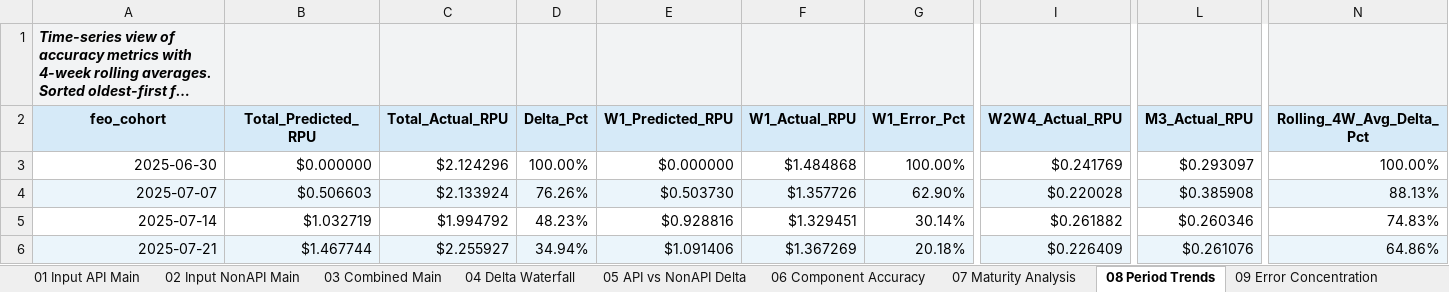
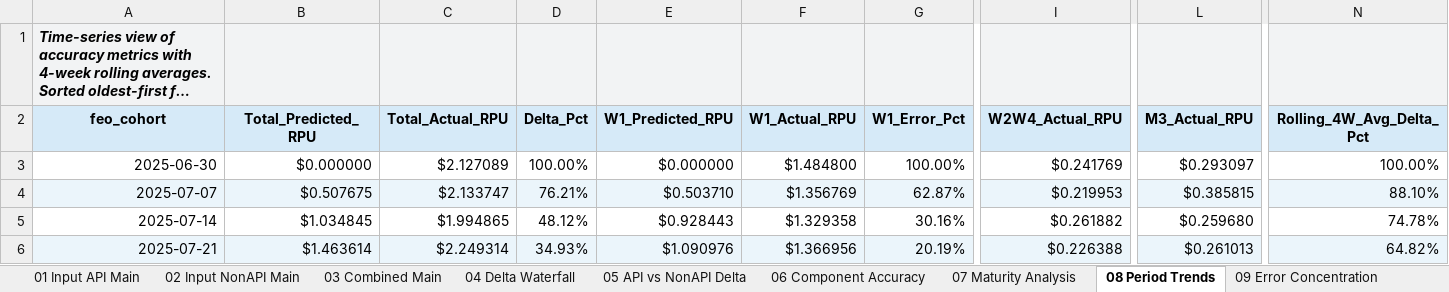
Before and after one commit to BrightMoney-AI/affiliates_product, an Excel workbook: projections/Outputs/stage_4_final/Combined_RPU_Projections_Diagnostics.xlsx, sheet 08 Period Trends, drawn as a sheet; only a part is shown, gaps mark what is left out; long unchanged cells end in …; values as stored, in another font and other column widths than the file's, no borders; the diff covers the shown part only; the diff names each change by its address in the sheet, - before the commit and + after, or states it on an @@ line.

```diff
--- a/projections/Outputs/stage_4_final/Combined_RPU_Projections_Diagnostics.xlsx (sheet 08 Period Trends)
+++ b/projections/Outputs/stage_4_final/Combined_RPU_Projections_Diagnostics.xlsx (sheet 08 Period Trends)
-C3 (Total_Actual_RPU): $2.124296
+C3 (Total_Actual_RPU): $2.127089
-F3 (W1_Actual_RPU): $1.484868
+F3 (W1_Actual_RPU): $1.484800
-B4 (Total_Predicted_RPU): $0.506603
+B4 (Total_Predicted_RPU): $0.507675
-C4 (Total_Actual_RPU): $2.133924
+C4 (Total_Actual_RPU): $2.133747
-D4 (Delta_Pct): 76.26%
+D4 (Delta_Pct): 76.21%
-E4 (W1_Predicted_RPU): $0.503730
+E4 (W1_Predicted_RPU): $0.503710
-F4 (W1_Actual_RPU): $1.357726
+F4 (W1_Actual_RPU): $1.356769
-G4 (W1_Error_Pct): 62.90%
+G4 (W1_Error_Pct): 62.87%
-I4 (W2W4_Actual_RPU): $0.220028
+I4 (W2W4_Actual_RPU): $0.219953
-L4 (M3_Actual_RPU): $0.385908
+L4 (M3_Actual_RPU): $0.385815
-N4 (Rolling_4W_Avg_Delta_Pct): 88.13%
+N4 (Rolling_4W_Avg_Delta_Pct): 88.10%
-B5 (Total_Predicted_RPU): $1.032719
+B5 (Total_Predicted_RPU): $1.034845
-C5 (Total_Actual_RPU): $1.994792
+C5 (Total_Actual_RPU): $1.994865
-D5 (Delta_Pct): 48.23%
+D5 (Delta_Pct): 48.12%
-E5 (W1_Predicted_RPU): $0.928816
+E5 (W1_Predicted_RPU): $0.928443
-F5 (W1_Actual_RPU): $1.329451
+F5 (W1_Actual_RPU): $1.329358
-G5 (W1_Error_Pct): 30.14%
+G5 (W1_Error_Pct): 30.16%
-L5 (M3_Actual_RPU): $0.260346
+L5 (M3_Actual_RPU): $0.259680
-N5 (Rolling_4W_Avg_Delta_Pct): 74.83%
+N5 (Rolling_4W_Avg_Delta_Pct): 74.78%
-B6 (Total_Predicted_RPU): $1.467744
+B6 (Total_Predicted_RPU): $1.463614
-C6 (Total_Actual_RPU): $2.255927
+C6 (Total_Actual_RPU): $2.249314
-D6 (Delta_Pct): 34.94%
+D6 (Delta_Pct): 34.93%
-E6 (W1_Predicted_RPU): $1.091406
+E6 (W1_Predicted_RPU): $1.090976
-F6 (W1_Actual_RPU): $1.367269
+F6 (W1_Actual_RPU): $1.366956
-G6 (W1_Error_Pct): 20.18%
+G6 (W1_Error_Pct): 20.19%
-I6 (W2W4_Actual_RPU): $0.226409
+I6 (W2W4_Actual_RPU): $0.226388
-L6 (M3_Actual_RPU): $0.261076
+L6 (M3_Actual_RPU): $0.261013
-N6 (Rolling_4W_Avg_Delta_Pct): 64.86%
+N6 (Rolling_4W_Avg_Delta_Pct): 64.82%
```
Also changed, not shown: 466 edited cells elsewhere in this sheet, sheet 05 API vs NonAPI Delta, sheet 03 Combined Main, sheet 01 Input API Main, sheet 09 Error Concentration, sheet 04 Delta Waterfall, sheet 06 Component Accuracy, 4 more sheets.
